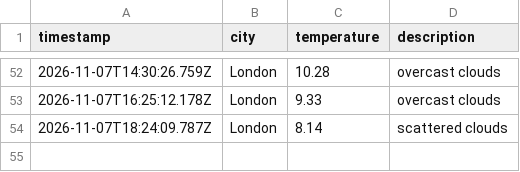
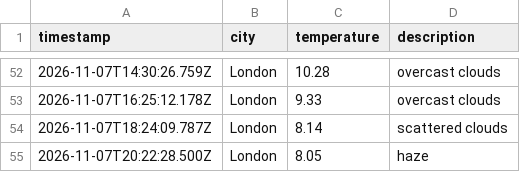
Before and after one commit to friedmandj7/Weather_Data_Ops, a CSV file: data/weather_log.csv, drawn as a sheet; only a part is shown, gaps mark what is left out.

```diff
--- a/data/weather_log.csv
+++ b/data/weather_log.csv
@@ -54 +54,2 @@ timestamp,city,temperature,description
 2026-11-07T18:24:09.787Z,London,8.14,scattered clouds
+2026-11-07T20:22:28.500Z,London,8.05,haze
```
Also changed, not shown: 1 other file.
